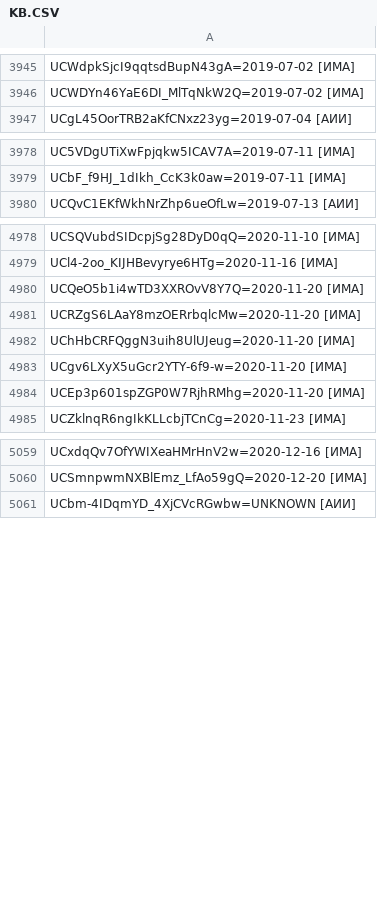
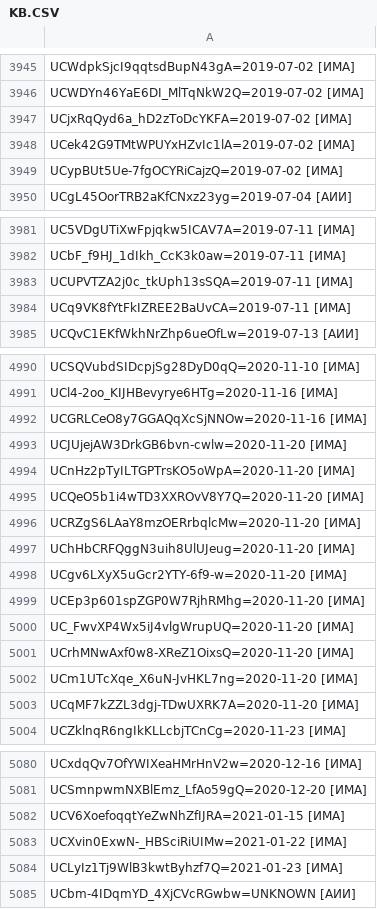
Before and after one commit to FeignedAccomplice/YOUTUBOTS, a CSV file: KB.CSV, drawn as a sheet; only a part is shown, gaps mark what is left out; the diff covers the shown part only.

Commit message:
Update KB.CSV

```diff
--- a/KB.CSV
+++ b/KB.CSV
@@ -3946,2 +3946,5 @@ UCWdpkSjcI9qqtsdBupN43gA=2019-07-02 [ИМА]
 UCWDYn46YaE6DI_MlTqNkW2Q=2019-07-02 [ИМА]
+UCjxRqQyd6a_hD2zToDcYKFA=2019-07-02 [ИМА]
+UCek42G9TMtWPUYxHZvIc1lA=2019-07-02 [ИМА]
+UCypBUt5Ue-7fgOCYRiCajzQ=2019-07-02 [ИМА]
 UCgL45OorTRB2aKfCNxz23yg=2019-07-04 [АИИ]
@@ -3979,2 +3982,4 @@ UC5VDgUTiXwFpjqkw5ICAV7A=2019-07-11 [ИМА]
 UCbF_f9HJ_1dIkh_CcK3k0aw=2019-07-11 [ИМА]
+UCUPVTZA2j0c_tkUph13sSQA=2019-07-11 [ИМА]
+UCq9VK8fYtFkIZREE2BaUvCA=2019-07-11 [ИМА]
 UCQvC1EKfWkhNrZhp6ueOfLw=2019-07-13 [АИИ]
@@ -4979,2 +4991,5 @@ UCSQVubdSIDcpjSg28DyD0qQ=2020-11-10 [ИМА]
 UCl4-2oo_KIJHBevyrye6HTg=2020-11-16 [ИМА]
+UCGRLCeO8y7GGAQqXcSjNNOw=2020-11-16 [ИМА]
+UCJUjejAW3DrkGB6bvn-cwlw=2020-11-20 [ИМА]
+UCnHz2pTyILTGPTrsKO5oWpA=2020-11-20 [ИМА]
 UCQeO5b1i4wTD3XXROvV8Y7Q=2020-11-20 [ИМА]
@@ -4984,2 +4999,6 @@ UCgv6LXyX5uGcr2YTY-6f9-w=2020-11-20 [ИМА]
 UCEp3p601spZGP0W7RjhRMhg=2020-11-20 [ИМА]
+UC_FwvXP4Wx5iJ4vlgWrupUQ=2020-11-20 [ИМА]
+UCrhMNwAxf0w8-XReZ1OixsQ=2020-11-20 [ИМА]
+UCm1UTcXqe_X6uN-JvHKL7ng=2020-11-20 [ИМА]
+UCqMF7kZZL3dgj-TDwUXRK7A=2020-11-20 [ИМА]
 UCZklnqR6ngIkKLLcbjTCnCg=2020-11-23 [ИМА]
@@ -5060,2 +5081,5 @@ UCxdqQv7OfYWIXeaHMrHnV2w=2020-12-16 [ИМА]
 UCSmnpwmNXBlEmz_LfAo59gQ=2020-12-20 [ИМА]
+UCV6XoefoqqtYeZwNhZfIJRA=2021-01-15 [ИМА]
+UCXvin0ExwN-_HBSciRiUIMw=2021-01-22 [ИМА]
+UCLyIz1Tj9WlB3kwtByhzf7Q=2021-01-23 [ИМА]
 UCbm-4IDqmYD_4XjCVcRGwbw=UNKNOWN [АИИ]
```
Also changed, not shown: 9 added rows elsewhere in this file.
